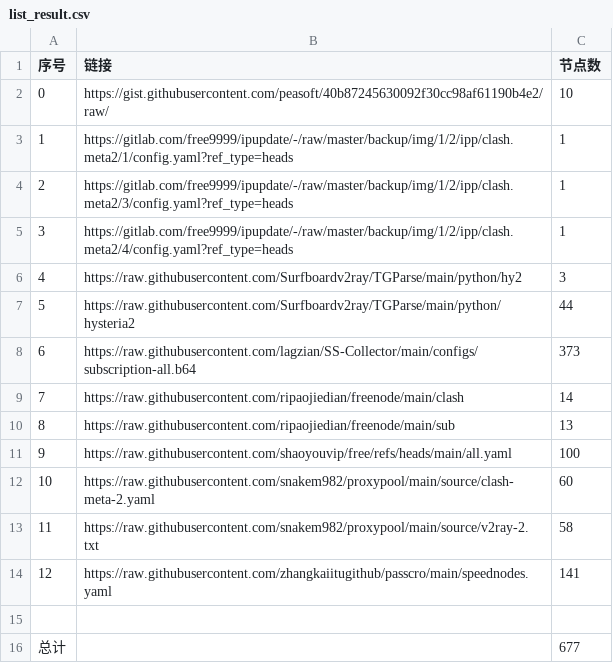
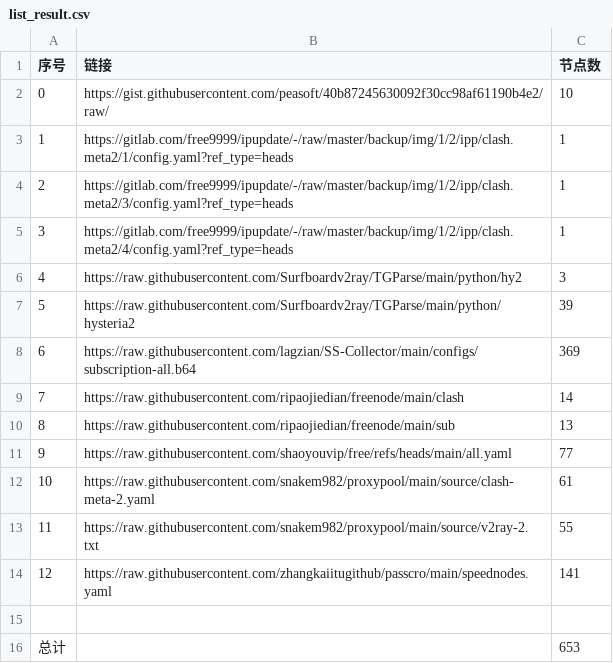
Before and after one commit to qiqiho/AutoMergePublicNodes, a CSV file: list_result.csv, drawn as a sheet.

```diff
--- a/list_result.csv
+++ b/list_result.csv
@@ -6,11 +6,11 @@
 4,https://raw.githubusercontent.com/Surfboardv2ray/TGParse/main/python/hy2,3
-5,https://raw.githubusercontent.com/Surfboardv2ray/TGParse/main/python/hysteria2,44
-6,https://raw.githubusercontent.com/lagzian/SS-Collector/main/configs/subscription-all.b64,373
+5,https://raw.githubusercontent.com/Surfboardv2ray/TGParse/main/python/hysteria2,39
+6,https://raw.githubusercontent.com/lagzian/SS-Collector/main/configs/subscription-all.b64,369
 7,https://raw.githubusercontent.com/ripaojiedian/freenode/main/clash,14
 8,https://raw.githubusercontent.com/ripaojiedian/freenode/main/sub,13
-9,https://raw.githubusercontent.com/shaoyouvip/free/refs/heads/main/all.yaml,100
-10,https://raw.githubusercontent.com/snakem982/proxypool/main/source/clash-meta-2.yaml,60
-11,https://raw.githubusercontent.com/snakem982/proxypool/main/source/v2ray-2.txt,58
+9,https://raw.githubusercontent.com/shaoyouvip/free/refs/heads/main/all.yaml,77
+10,https://raw.githubusercontent.com/snakem982/proxypool/main/source/clash-meta-2.yaml,61
+11,https://raw.githubusercontent.com/snakem982/proxypool/main/source/v2ray-2.txt,55
 12,https://raw.githubusercontent.com/zhangkaiitugithub/passcro/main/speednodes.yaml,141
 
-总计,,677
+总计,,653
```
Also changed, not shown: 31 other files.
